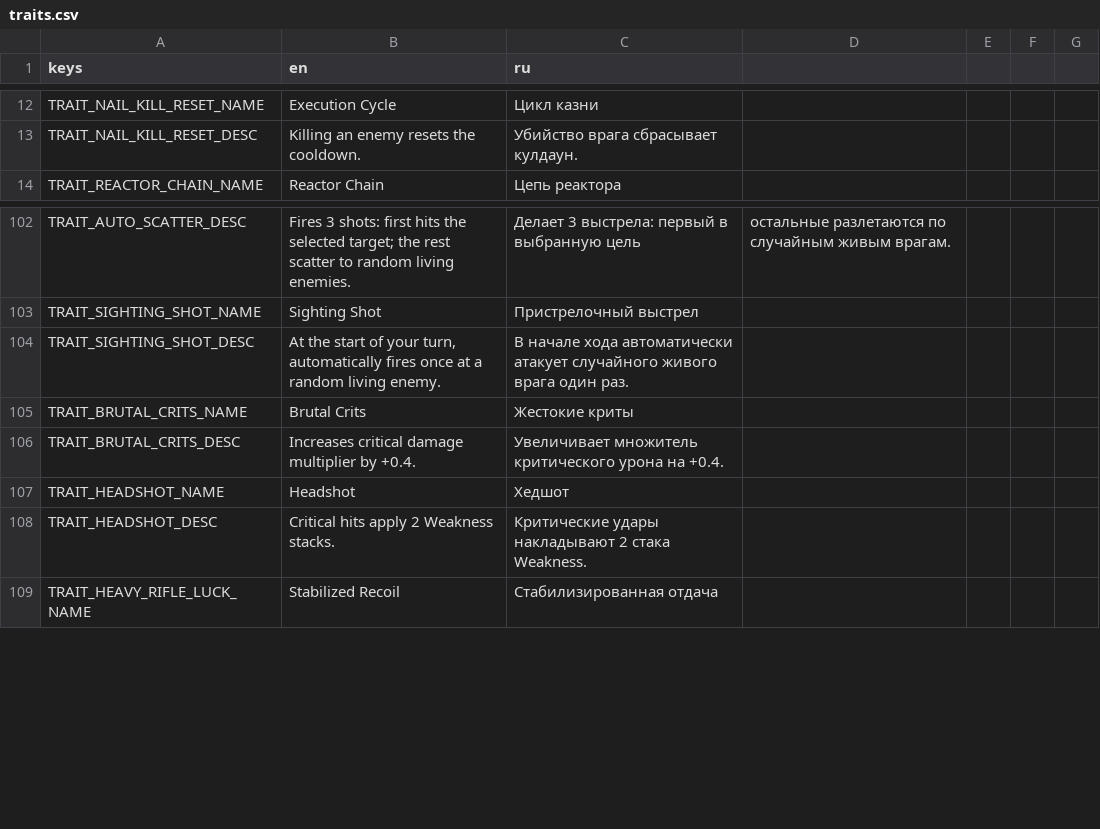
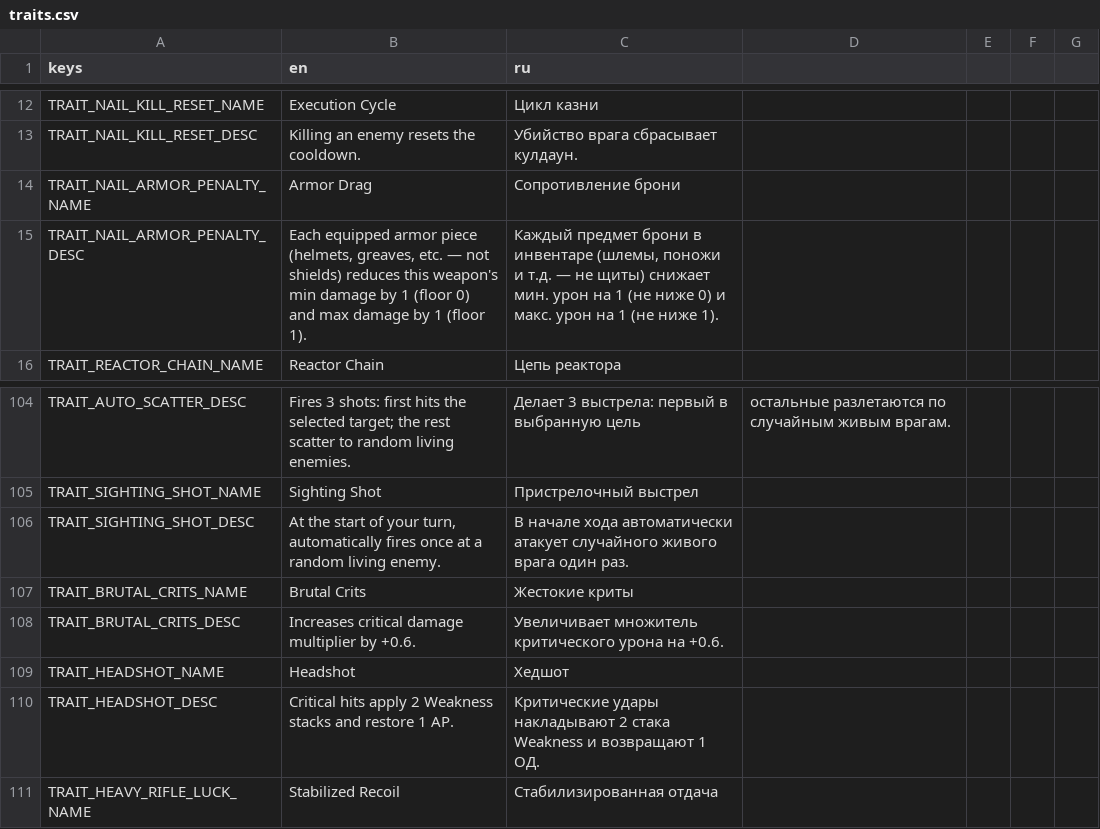
Before and after one commit to vtyurin89/framewrack_v1, a CSV file: translations/traits.csv, drawn as a sheet; only a part is shown, gaps mark what is left out.

Commit message:
fix: some weapon balance

```diff
--- a/translations/traits.csv
+++ b/translations/traits.csv
@@ -13,2 +13,4 @@ TRAIT_NAIL_KILL_RESET_NAME,Execution Cycle,Цикл казни
 TRAIT_NAIL_KILL_RESET_DESC,Killing an enemy resets the cooldown.,Убийство врага сбрасывает кулдаун.
+TRAIT_NAIL_ARMOR_PENALTY_NAME,Armor Drag,Сопротивление брони
+TRAIT_NAIL_ARMOR_PENALTY_DESC,"Each equipped armor piece (helmets, greaves, etc. — not shields) reduces this weapon's min damage by 1 (floor 0) and max damage by 1 (floor 1).","Каждый предмет брони в инвентаре (шлемы, поножи и т.д. — не щиты) снижает мин. урон на 1 (не ниже 0) и макс. урон на 1 (не ниже 1)."
 TRAIT_REACTOR_CHAIN_NAME,Reactor Chain,Цепь реактора
@@ -105,5 +107,5 @@ TRAIT_SIGHTING_SHOT_DESC,"At the start of your turn, automatically fires once at
 TRAIT_BRUTAL_CRITS_NAME,Brutal Crits,Жестокие криты
-TRAIT_BRUTAL_CRITS_DESC,Increases critical damage multiplier by +0.4.,Увеличивает множитель критического урона на +0.4.
+TRAIT_BRUTAL_CRITS_DESC,Increases critical damage multiplier by +0.6.,Увеличивает множитель критического урона на +0.6.
 TRAIT_HEADSHOT_NAME,Headshot,Хедшот
-TRAIT_HEADSHOT_DESC,Critical hits apply 2 Weakness stacks.,Критические удары накладывают 2 стака Weakness.
+TRAIT_HEADSHOT_DESC,"Critical hits apply 2 Weakness stacks and restore 1 AP.","Критические удары накладывают 2 стака Weakness и возвращают 1 ОД."
 TRAIT_HEAVY_RIFLE_LUCK_NAME,Stabilized Recoil,Стабилизированная отдача
```
Also changed, not shown: data/items.csv, data/trait_catalog.csv, 7 other files.
